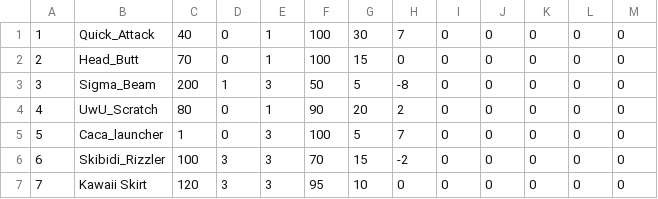
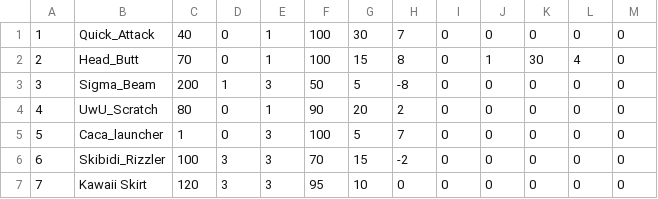
Before and after one commit to Lounol72/ICPocket, a CSV file: src/data/dataMoves.csv, drawn as a sheet.

```diff
--- a/src/data/dataMoves.csv
+++ b/src/data/dataMoves.csv
@@ -1,3 +1,3 @@
 1,Quick_Attack,40,0,1,100,30,7,0,0,0,0,0
-2,Head_Butt,70,0,1,100,15,0,0,0,0,0,0
+2,Head_Butt,70,0,1,100,15,8,0,1,30,4,0
 3,Sigma_Beam,200,1,3,50,5,-8,0,0,0,0,0
```
Also changed, not shown: 6 other files.
